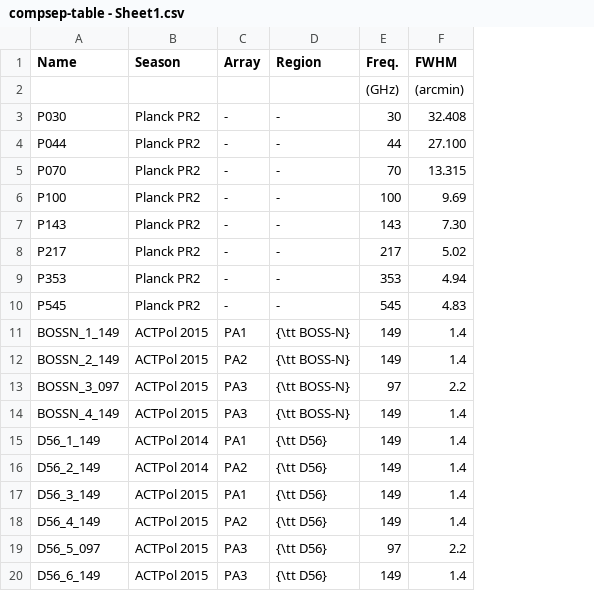
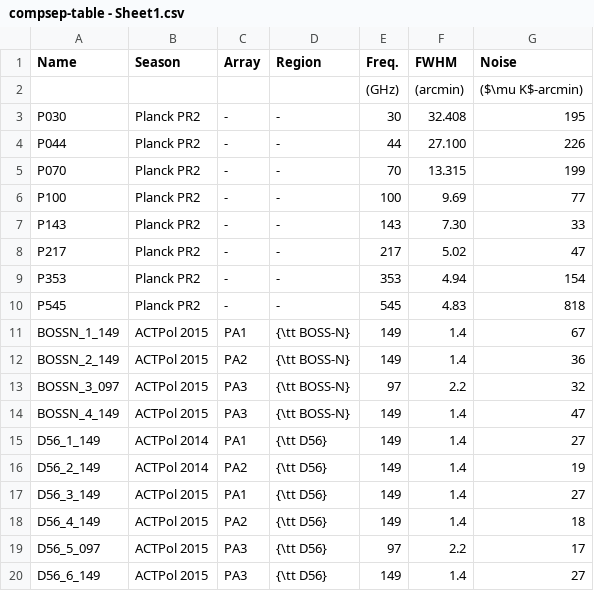
Before and after one commit to ACTCollaboration/tilec, a CSV file: paper/compsep-table - Sheet1.csv, drawn as a sheet; the diff names each change by its address in the sheet, - before the commit and + after, or states it on an @@ line.

Commit message:
noise numbers

```diff
--- a/paper/compsep-table - Sheet1.csv
+++ b/paper/compsep-table - Sheet1.csv
+column G (Noise), rows 2-20: ($\mu K$-arcmin) | 195 | 226 | 199 | 77 | 33 | 47 | 154 | 818 | 67 | 36 | 32 | 47 | 27 | 19 | 27 | 18 | 17 | 27
```
